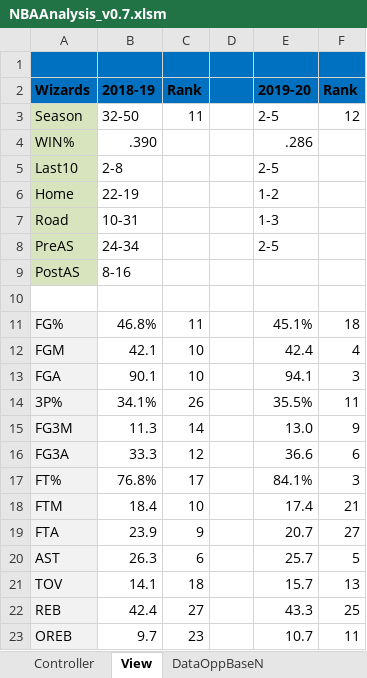
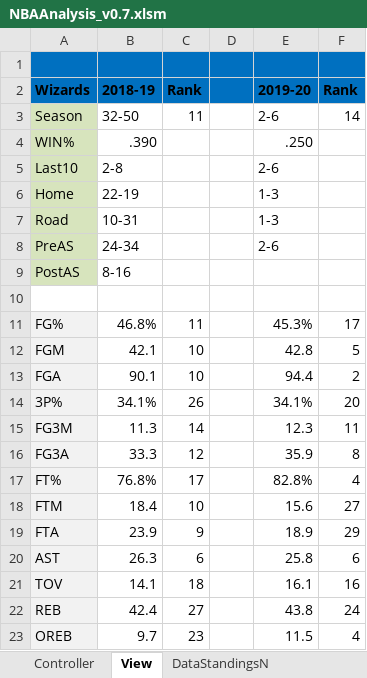
Before and after one commit to rintaromasuda/NBAAnalysis, an Excel workbook: Excel/NBAAnalysis_v0.7.xlsm, sheet View, drawn as a sheet; only a part is shown; values as stored, in another font and other column widths than the file's, no borders; the diff covers the shown part only; the diff names each change by its address in the sheet, - before the commit and + after, or states it on an @@ line.

```diff
--- a/Excel/NBAAnalysis_v0.7.xlsm (sheet View)
+++ b/Excel/NBAAnalysis_v0.7.xlsm (sheet View)
+sheet tab: DataStandingsN
-E3 (2019-20): 2-5
+E3 (2019-20): 2-6
-F3 (Rank): 12
+F3 (Rank): 14
-E4 (2019-20): .286
+E4 (2019-20): .250
-E5 (2019-20): 2-5
+E5 (2019-20): 2-6
-E6 (2019-20): 1-2
+E6 (2019-20): 1-3
-E8 (2019-20): 2-5
+E8 (2019-20): 2-6
-E11 (2019-20): 45.1%
+E11 (2019-20): 45.3%
-F11 (Rank): 18
+F11 (Rank): 17
-E12 (2019-20): 42.4
+E12 (2019-20): 42.8
-F12 (Rank): 4
+F12 (Rank): 5
-E13 (2019-20): 94.1
+E13 (2019-20): 94.4
-F13 (Rank): 3
+F13 (Rank): 2
-E14 (2019-20): 35.5%
+E14 (2019-20): 34.1%
-F14 (Rank): 11
+F14 (Rank): 20
-E15 (2019-20): 13.0
+E15 (2019-20): 12.3
-F15 (Rank): 9
+F15 (Rank): 11
-E16 (2019-20): 36.6
+E16 (2019-20): 35.9
-F16 (Rank): 6
+F16 (Rank): 8
-E17 (2019-20): 84.1%
+E17 (2019-20): 82.8%
-F17 (Rank): 3
+F17 (Rank): 4
-E18 (2019-20): 17.4
+E18 (2019-20): 15.6
-F18 (Rank): 21
+F18 (Rank): 27
-E19 (2019-20): 20.7
+E19 (2019-20): 18.9
-F19 (Rank): 27
+F19 (Rank): 29
-E20 (2019-20): 25.7
+E20 (2019-20): 25.8
-F20 (Rank): 5
+F20 (Rank): 6
-E21 (2019-20): 15.7
+E21 (2019-20): 16.1
-F21 (Rank): 13
+F21 (Rank): 16
-E22 (2019-20): 43.3
+E22 (2019-20): 43.8
-F22 (Rank): 25
+F22 (Rank): 24
-E23 (2019-20): 10.7
+E23 (2019-20): 11.5
-F23 (Rank): 11
+F23 (Rank): 4
```
Also changed, not shown: 36 edited cells elsewhere in this sheet, sheet DataOppBaseN, sheet DataOppBaseN1, sheet DataMiscN1, other sheet tabs, charts or pictures.
